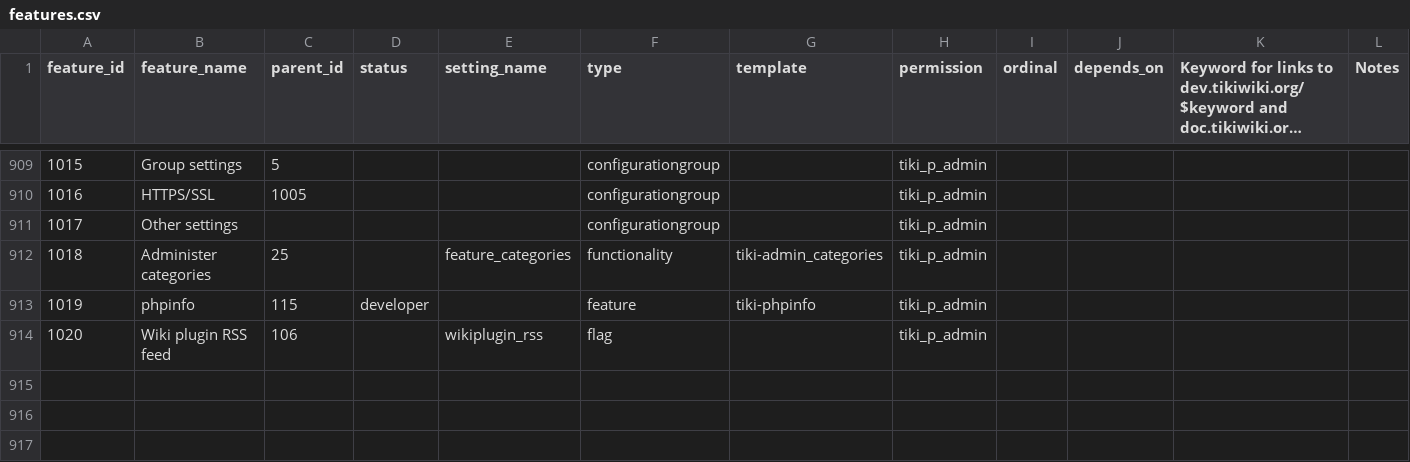
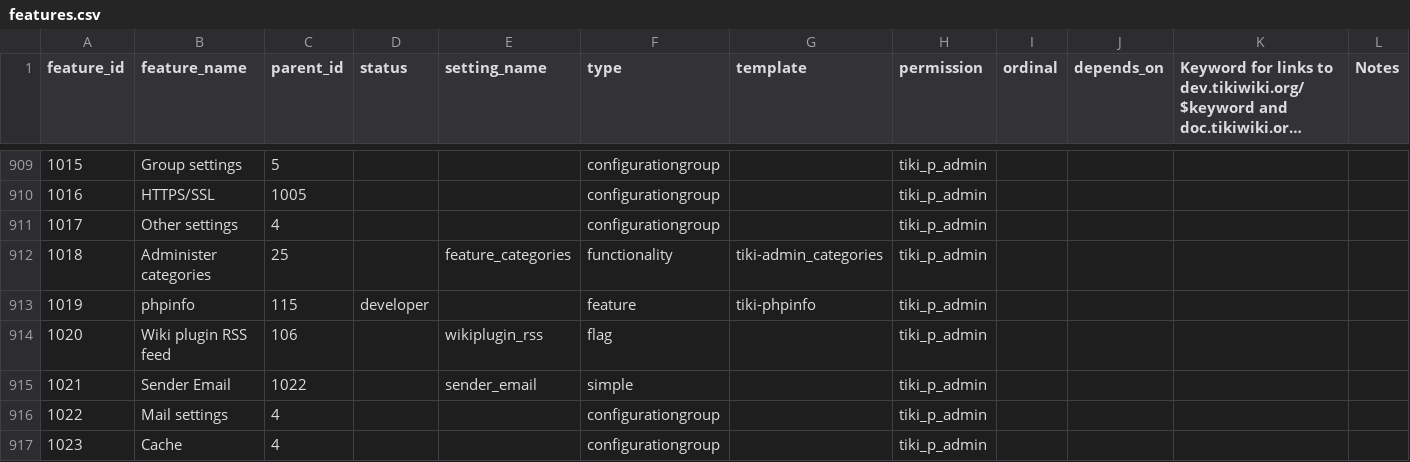
Before and after one commit to marclaporte/tiki, a CSV file: db/features.csv, drawn as a sheet; only a part is shown, gaps mark what is left out; long unchanged cells end in …; the diff covers the shown part only; the diff names each change by its address in the sheet, - before the commit and + after, or states it on an @@ line.

Commit message:
[FIX] More data for tiki-magic.php.
git-svn-id: file:///var/local/code.tiki.org/tikisvn/trunk@14390 b456876b-0849-0410-b77d-98878d47e9d5

```diff
--- a/db/features.csv
+++ b/db/features.csv
-C911 (parent_id): (empty)
+C911 (parent_id): 4
+row 915: 1021 | Sender Email | 1022 |  | sender_email | simple |  | tiki_p_admin
+row 916: 1022 | Mail settings | 4 |  |  | configurationgroup |  | tiki_p_admin
+row 917: 1023 | Cache | 4 |  |  | configurationgroup |  | tiki_p_admin
```
Also changed, not shown: 7 added rows and 44 edited cells elsewhere in this file.
